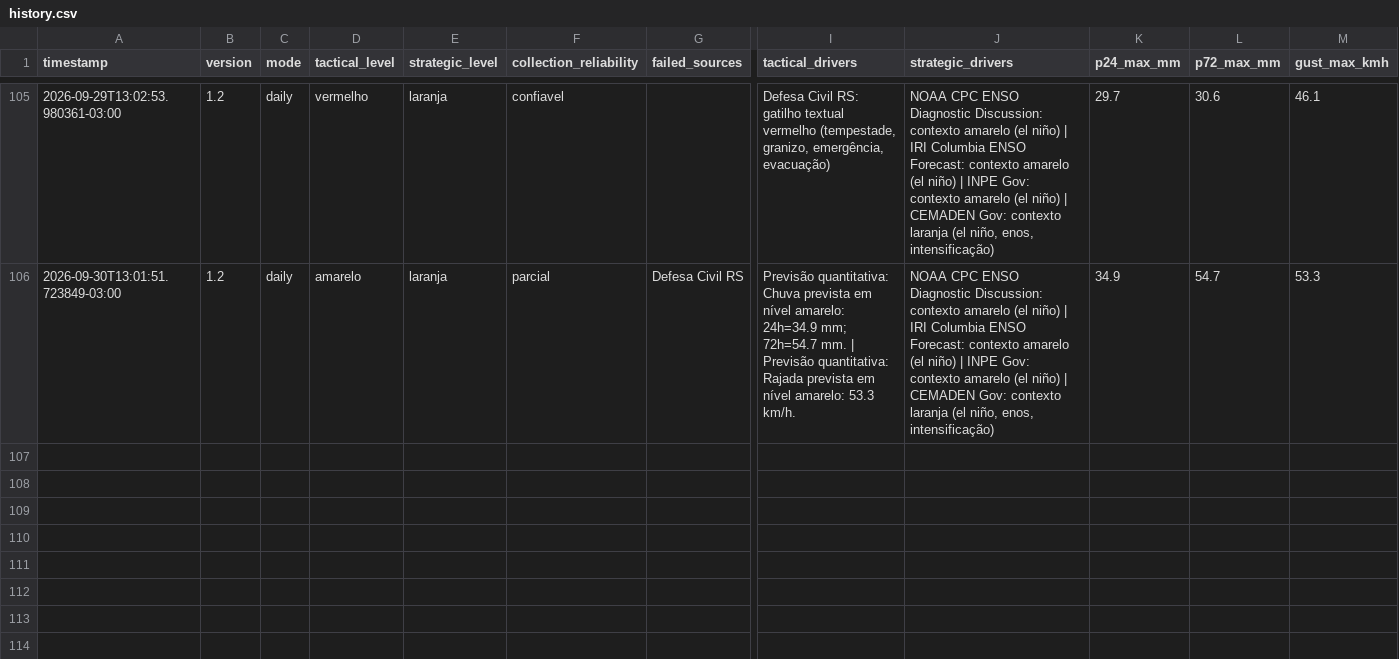
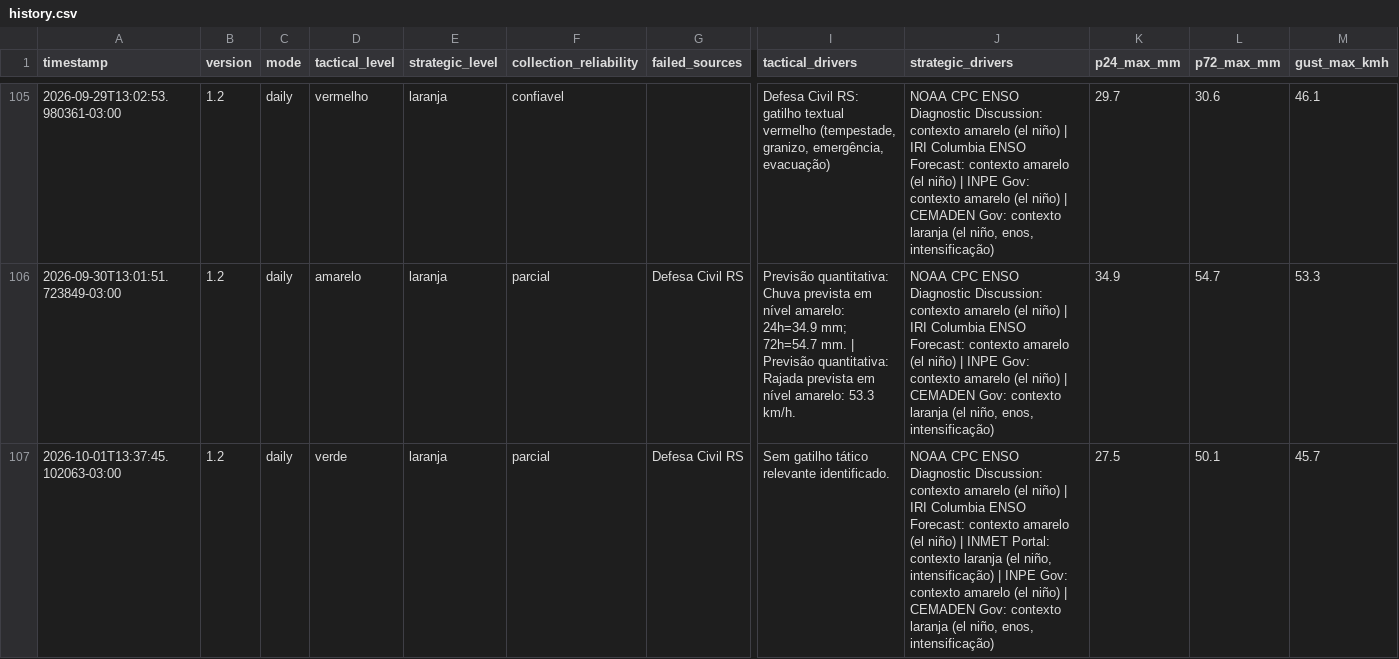
Before and after one commit to wagnerapcosta/elnino-poa-robot, a CSV file: data/history.csv, drawn as a sheet; only a part is shown, gaps mark what is left out; rows hold the shown columns only; the diff names each change by its address in the sheet, - before the commit and + after, or states it on an @@ line.

```diff
--- a/data/history.csv
+++ b/data/history.csv
+row 107: 2026-10-01T13:37:45.102063-03:00 | 1.2 | daily | verde | laranja | parcial | Defesa Civil RS | Sem gatilho tático relevante identificado. | NOAA CPC ENSO Diagnostic Discussion: contexto amarelo (el niño) | IRI Columbia ENSO Forecast: contexto amarelo (el niño) | INMET Portal: contexto laranja (el niño, intensificação) | INPE Gov: contexto amarelo (el niño) | CEMADEN Gov: contexto laranja (el niño, enos, intensificação) | 27.5 | 50.1 | 45.7
```
